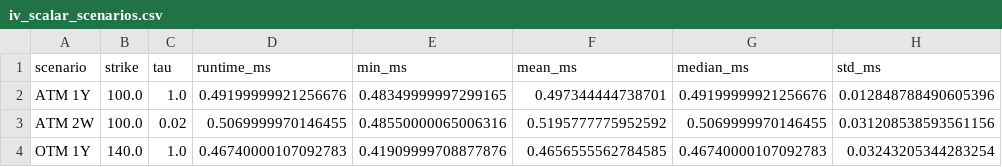
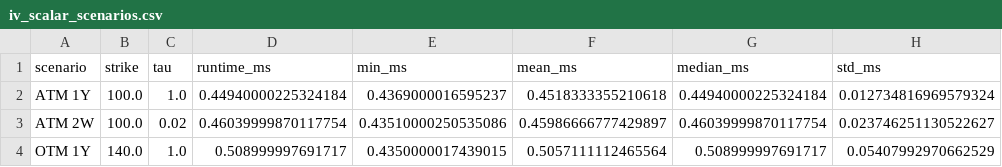
Before and after one commit to willemk-stack/option-pricing-library, a CSV file: benchmarks/artifacts/iv_scalar_scenarios.csv, drawn as a sheet.

Commit message:
Docs: refreshed stale snapshots and artifacts

```diff
--- a/benchmarks/artifacts/iv_scalar_scenarios.csv
+++ b/benchmarks/artifacts/iv_scalar_scenarios.csv
@@ -1,4 +1,4 @@
 scenario,strike,tau,runtime_ms,min_ms,mean_ms,median_ms,std_ms
-ATM 1Y,100.0,1.0,0.49199999921256676,0.48349999997299165,0.497344444738701,0.49199999921256676,0.012848788490605396
-ATM 2W,100.0,0.02,0.5069999970146455,0.48550000065006316,0.5195777775952592,0.5069999970146455,0.031208538593561156
-OTM 1Y,140.0,1.0,0.46740000107092783,0.41909999708877876,0.4656555562784585,0.46740000107092783,0.03243205344283254
+ATM 1Y,100.0,1.0,0.44940000225324184,0.4369000016595237,0.4518333355210618,0.44940000225324184,0.012734816969579324
+ATM 2W,100.0,0.02,0.46039999870117754,0.43510000250535086,0.45986666777429897,0.46039999870117754,0.023746251130522627
+OTM 1Y,140.0,1.0,0.508999997691717,0.4350000017439015,0.5057111112465564,0.508999997691717,0.05407992970662529
```
Also changed, not shown: benchmarks/artifacts/macro_pipeline_summary.csv, 43 other files.
